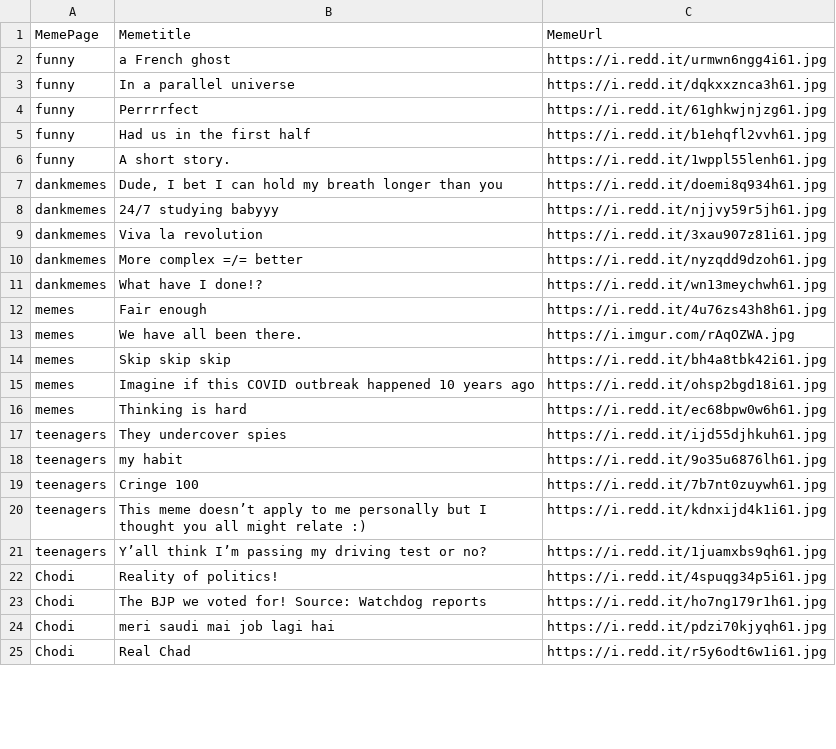
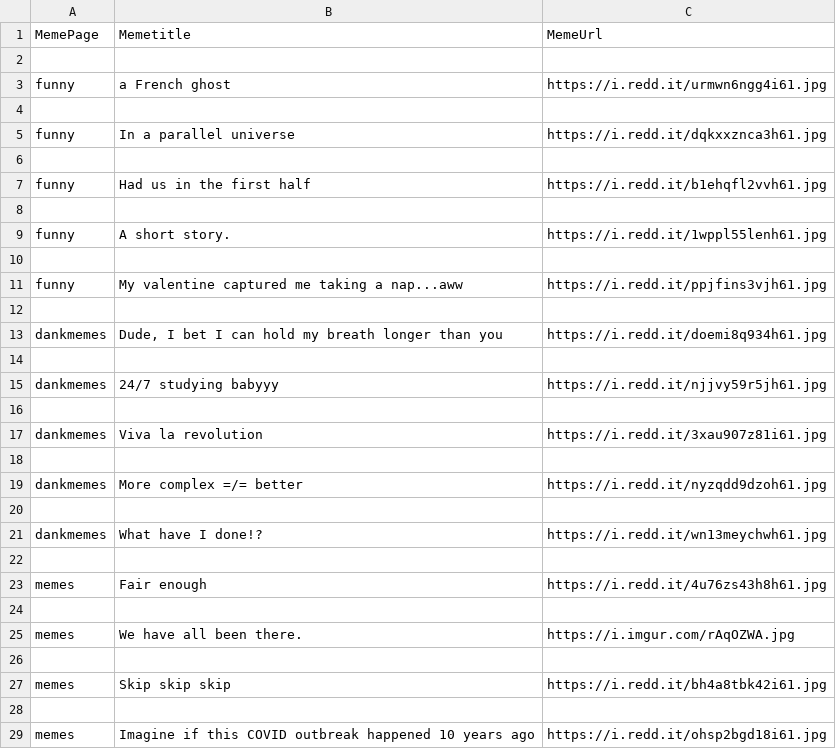
Before and after one commit to JayP09/TragicSimpBot, a CSV file: memeofweek.csv, drawn as a sheet; only a part is shown; the shorter side is filled out with more unchanged rows; the diff covers the shown part only.

Commit message:
updated csv file

```diff
--- a/memeofweek.csv
+++ b/memeofweek.csv
@@ -1,15 +1,29 @@
 MemePage,Memetitle,MemeUrl
+
 funny,a French ghost,https://i.redd.it/urmwn6ngg4i61.jpg
+
 funny,In a parallel universe,https://i.redd.it/dqkxxznca3h61.jpg
-funny,Perrrrfect,https://i.redd.it/61ghkwjnjzg61.jpg
+
 funny,Had us in the first half,https://i.redd.it/b1ehqfl2vvh61.jpg
+
 funny,A short story.,https://i.redd.it/1wppl55lenh61.jpg
+
+funny,My valentine captured me taking a nap...aww,https://i.redd.it/ppjfins3vjh61.jpg
+
 dankmemes,"Dude, I bet I can hold my breath longer than you",https://i.redd.it/doemi8q934h61.jpg
+
 dankmemes,24/7 studying babyyy,https://i.redd.it/njjvy59r5jh61.jpg
+
 dankmemes,Viva la revolution,https://i.redd.it/3xau907z81i61.jpg
+
 dankmemes,More complex =/= better,https://i.redd.it/nyzqdd9dzoh61.jpg
+
 dankmemes,What have I done!?,https://i.redd.it/wn13meychwh61.jpg
+
 memes,Fair enough,https://i.redd.it/4u76zs43h8h61.jpg
+
 memes,We have all been there.,https://i.imgur.com/rAqOZWA.jpg
+
 memes,Skip skip skip,https://i.redd.it/bh4a8tbk42i61.jpg
+
 memes,Imagine if this COVID outbreak happened 10 years ago,https://i.redd.it/ohsp2bgd18i61.jpg
```
Also changed, not shown: 67 added rows and 19 edited cells elsewhere in this file.
